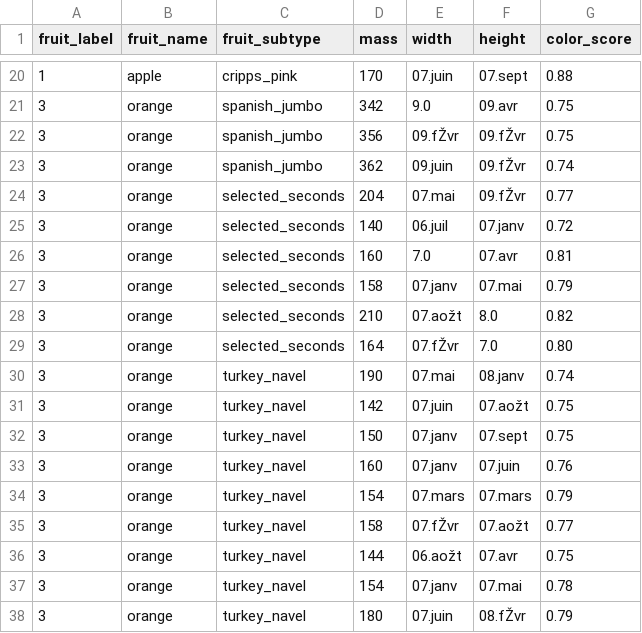
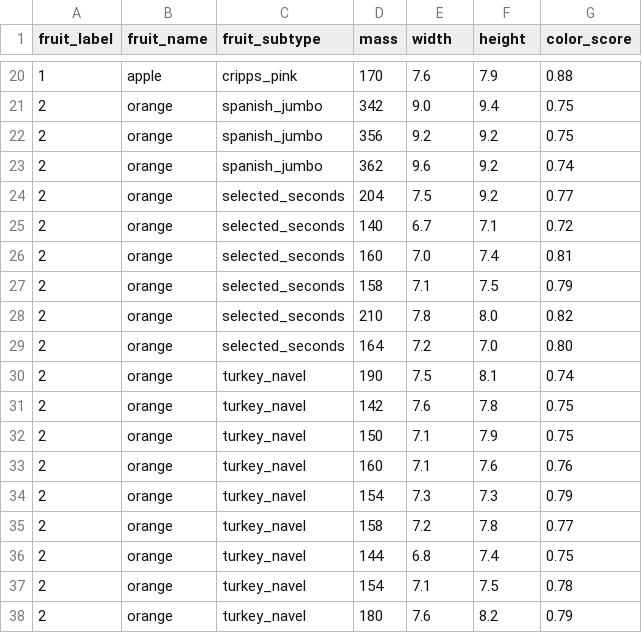
Before and after one commit to michalis0/Business-Intelligence-and-Analytics, a CSV file: week9/fruit_data_with_colors_2classes.csv, drawn as a sheet; only a part is shown, gaps mark what is left out; the diff covers the shown part only; the diff names each change by its address in the sheet, - before the commit and + after, or states it on an @@ line.

```diff
--- a/week9/fruit_data_with_colors_2classes.csv
+++ b/week9/fruit_data_with_colors_2classes.csv
-E20 (width): 07.juin
+E20 (width): 7.6
-F20 (height): 07.sept
+F20 (height): 7.9
-A21:A38 (fruit_label): 3
+A21:A38 (fruit_label): 2
-F21 (height): 09.avr
+F21 (height): 9.4
-E22 (width): 09.fŽvr
+E22 (width): 9.2
-F22:F24 (height): 09.fŽvr
+F22:F24 (height): 9.2
-E23 (width): 09.juin
+E23 (width): 9.6
-E24 (width): 07.mai
+E24 (width): 7.5
-E25 (width): 06.juil
+E25 (width): 6.7
-F25 (height): 07.janv
+F25 (height): 7.1
-F26 (height): 07.avr
+F26 (height): 7.4
-E27 (width): 07.janv
+E27 (width): 7.1
-F27 (height): 07.mai
+F27 (height): 7.5
-E28 (width): 07.aožt
+E28 (width): 7.8
-E29 (width): 07.fŽvr
+E29 (width): 7.2
-E30 (width): 07.mai
+E30 (width): 7.5
-F30 (height): 08.janv
+F30 (height): 8.1
-E31 (width): 07.juin
+E31 (width): 7.6
-F31 (height): 07.aožt
+F31 (height): 7.8
-E32:E33 (width): 07.janv
+E32:E33 (width): 7.1
-F32 (height): 07.sept
+F32 (height): 7.9
-F33 (height): 07.juin
+F33 (height): 7.6
-E34 (width): 07.mars
+E34 (width): 7.3
-F34 (height): 07.mars
+F34 (height): 7.3
-E35 (width): 07.fŽvr
+E35 (width): 7.2
-F35 (height): 07.aožt
+F35 (height): 7.8
-E36 (width): 06.aožt
+E36 (width): 6.8
-F36 (height): 07.avr
+F36 (height): 7.4
-E37 (width): 07.janv
+E37 (width): 7.1
-F37 (height): 07.mai
+F37 (height): 7.5
-E38 (width): 07.juin
+E38 (width): 7.6
-F38 (height): 08.fŽvr
+F38 (height): 8.2
```
Also changed, not shown: 36 edited cells elsewhere in this file.
